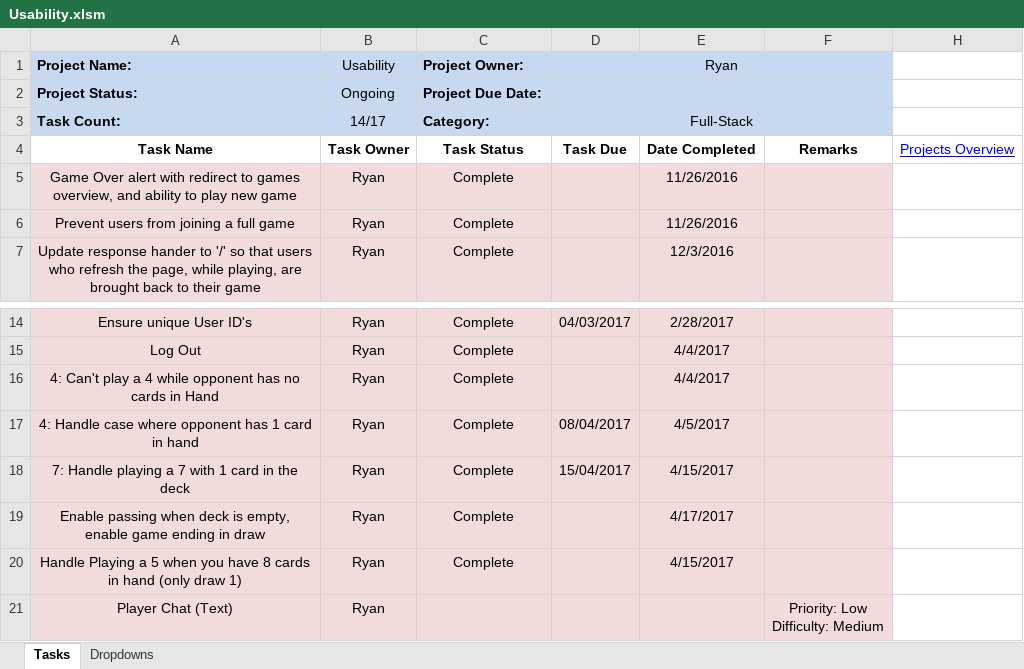
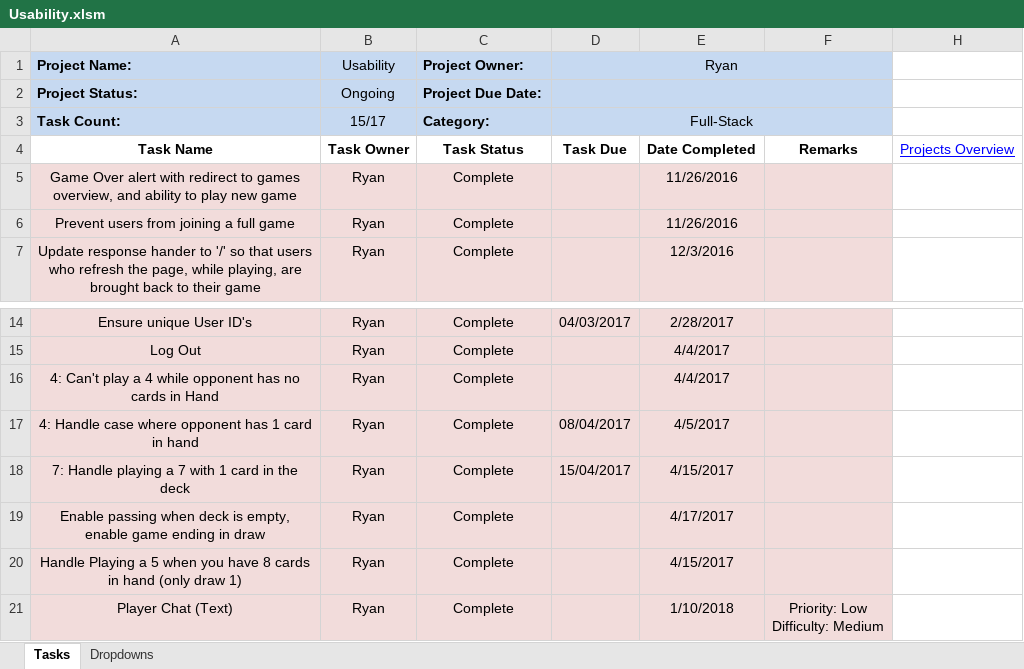
Before and after one commit to cuttle-cards/cuttle, an Excel workbook: agenda/Usability.xlsm, sheet Tasks, drawn as a sheet; only a part is shown, gaps mark what is left out; values as stored, in another font and other column widths than the file's, no borders; conditional formats not drawn; the diff names each change by its address in the sheet, - before the commit and + after, or states it on an @@ line.

Commit message:
css + agenda update

```diff
--- a/agenda/Usability.xlsm (sheet Tasks)
+++ b/agenda/Usability.xlsm (sheet Tasks)
-B3 (Usability): 14/17
+B3 (Usability): 15/17
-C21 (Project Owner:): (empty)
+C21 (Project Owner:): Complete
-E21: (empty)
+E21: 1/10/2018
```
Also changed, not shown: agenda/OVERVIEW.xlsm, 1 other file.
